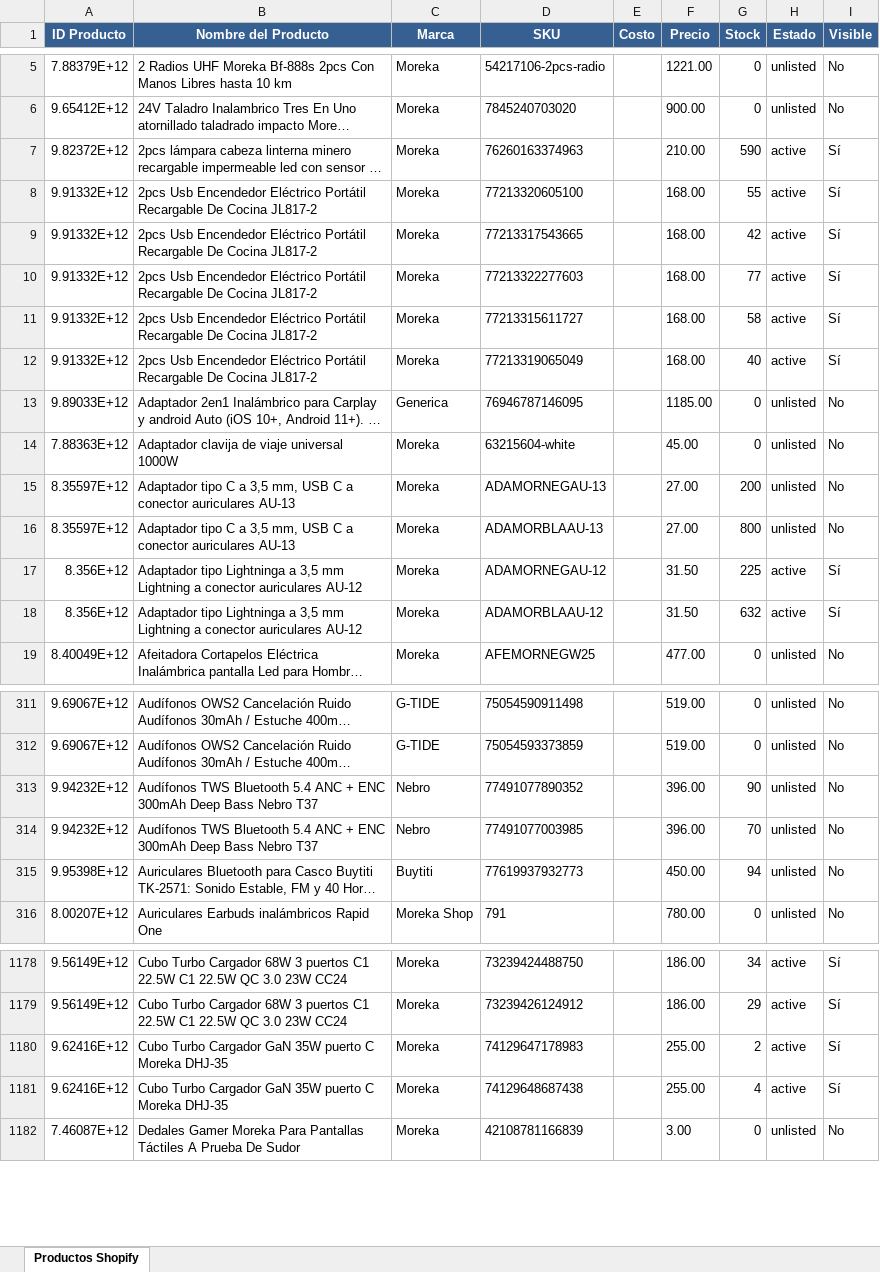
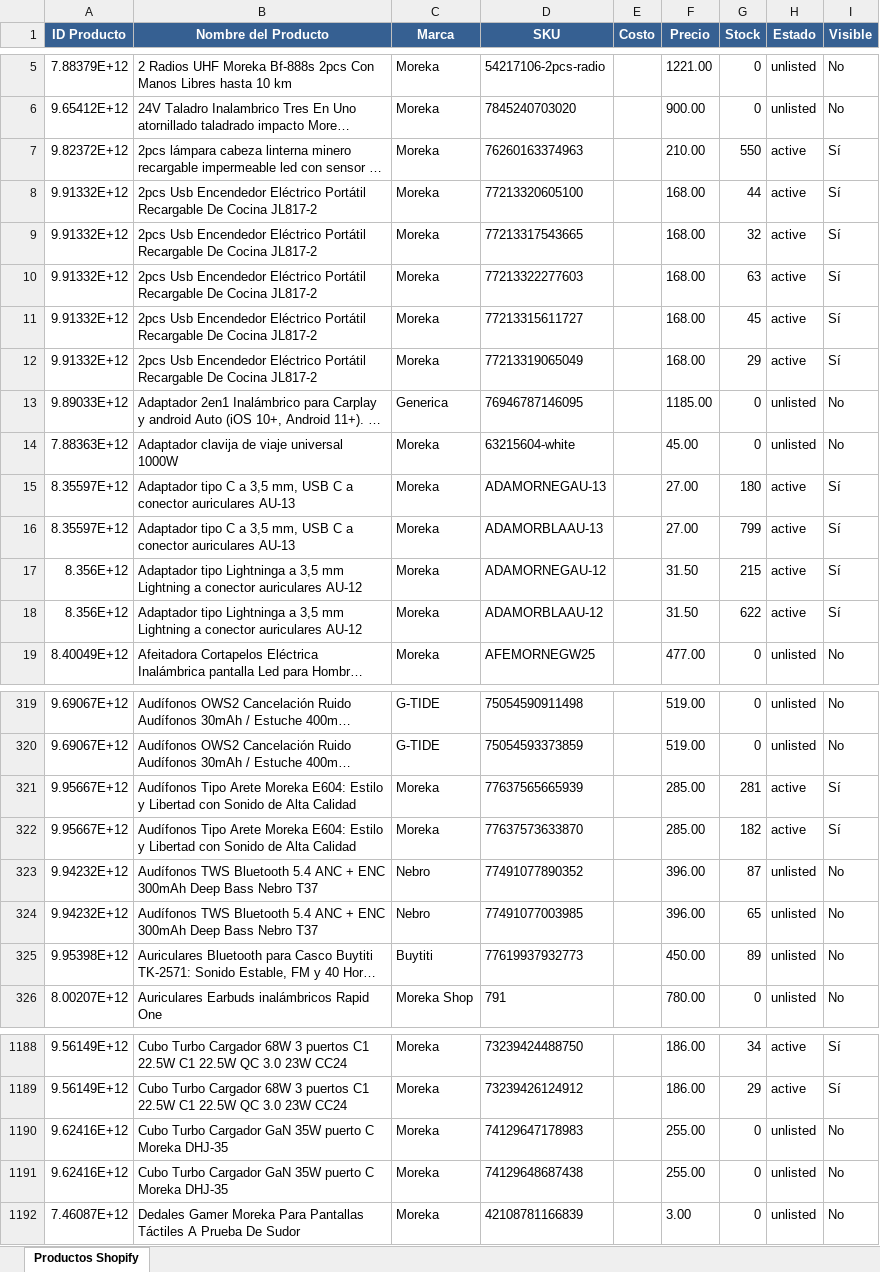
Before and after one commit to morekaoficial-lgtm/Ventas-ML, an Excel workbook: shopify_products_export.xlsx, sheet Productos Shopify, drawn as a sheet; only a part is shown, gaps mark what is left out; long unchanged cells end in …; values as stored, in another font and other column widths than the file's, no borders; addresses are those after the commit; the diff covers the shown part only; the diff names each change by its address in the sheet, - before the commit and + after, or states it on an @@ line.

Commit message:
Update Shopify products export - 2026-04-22 06:01:00

```diff
--- a/shopify_products_export.xlsx (sheet Productos Shopify)
+++ b/shopify_products_export.xlsx (sheet Productos Shopify)
-G7 (Stock): 590
+G7 (Stock): 550
-G8 (Stock): 55
+G8 (Stock): 44
-G9 (Stock): 42
+G9 (Stock): 32
-G10 (Stock): 77
+G10 (Stock): 63
-G11 (Stock): 58
+G11 (Stock): 45
-G12 (Stock): 40
+G12 (Stock): 29
-G15 (Stock): 200
+G15 (Stock): 180
-H15:H16 (Estado): unlisted
+H15:H16 (Estado): active
-I15:I16 (Visible): No
+I15:I16 (Visible): Sí
-G16 (Stock): 800
+G16 (Stock): 799
-G17 (Stock): 225
+G17 (Stock): 215
-G18 (Stock): 632
+G18 (Stock): 622
+row 321: 9.95667E+12 | Audífonos Tipo Arete Moreka E604: Estilo y Libertad con Sonido de Alta Calidad | Moreka | 77637565665939 |  | 285.00 | 281 | active | Sí
+row 322: 9.95667E+12 | Audífonos Tipo Arete Moreka E604: Estilo y Libertad con Sonido de Alta Calidad | Moreka | 77637573633870 |  | 285.00 | 182 | active | Sí
-G323 (Stock): 90
+G323 (Stock): 87
-G324 (Stock): 70
+G324 (Stock): 65
-G325 (Stock): 94
+G325 (Stock): 89
-G1190 (Stock): 2
+G1190 (Stock): 0
-H1190:H1191 (Estado): active
+H1190:H1191 (Estado): unlisted
-I1190:I1191 (Visible): Sí
+I1190:I1191 (Visible): No
-G1191 (Stock): 4
+G1191 (Stock): 0
```
Also changed, not shown: 9 added rows and 332 edited cells elsewhere in this sheet.
